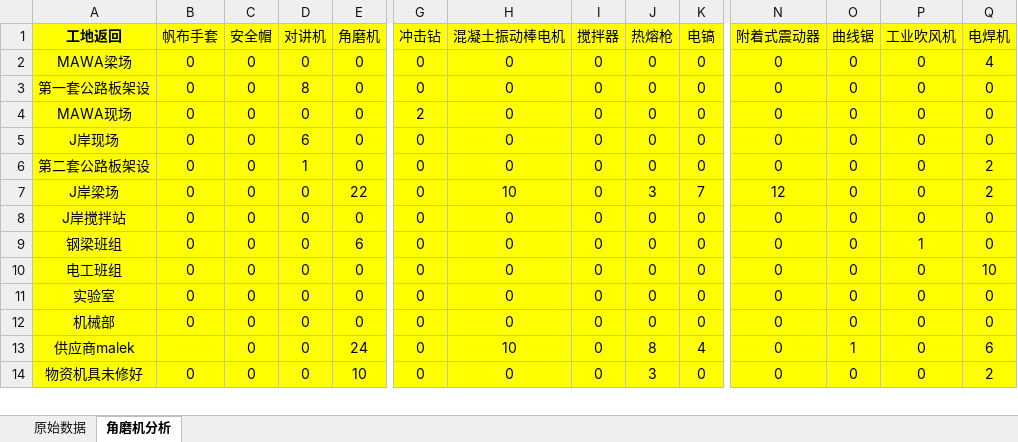
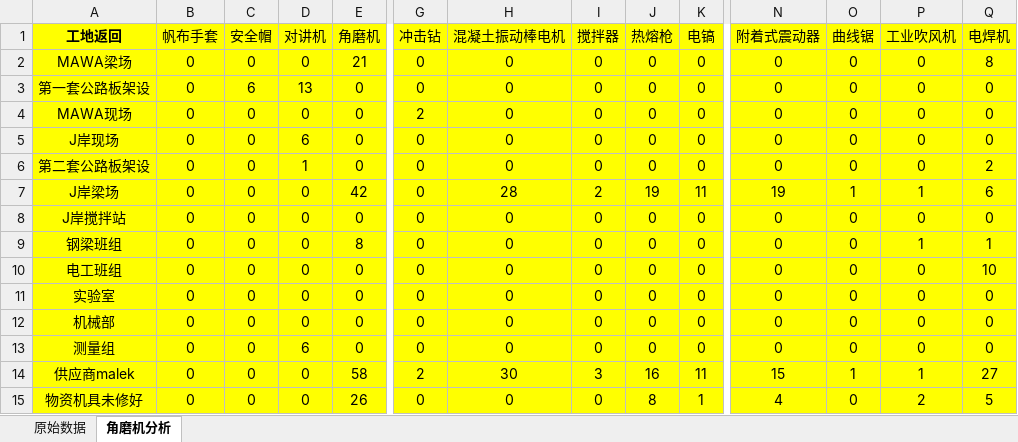
Before and after one commit to dangersouscar/computer, an Excel workbook: 角磨机分析.xlsx, sheet 角磨机分析, drawn as a sheet; only a part is shown, gaps mark what is left out; values as stored, in another font and other column widths than the file's, no borders; conditional formats not drawn; addresses are those after the commit; rows hold the shown columns only; the diff covers the shown part only; the diff names each change by its address in the sheet, - before the commit and + after, or states it on an @@ line.

```diff
--- a/角磨机分析.xlsx (sheet 角磨机分析)
+++ b/角磨机分析.xlsx (sheet 角磨机分析)
-E2 (角磨机): 0
+E2 (角磨机): 21
-Q2 (电焊机): 4
+Q2 (电焊机): 8
-C3 (安全帽): 0
+C3 (安全帽): 6
-D3 (对讲机): 8
+D3 (对讲机): 13
-E7 (角磨机): 22
+E7 (角磨机): 42
-H7 (混凝土振动棒电机): 10
+H7 (混凝土振动棒电机): 28
-I7 (搅拌器): 0
+I7 (搅拌器): 2
-J7 (热熔枪): 3
+J7 (热熔枪): 19
-K7 (电镐): 7
+K7 (电镐): 11
-N7 (附着式震动器): 12
+N7 (附着式震动器): 19
-O7 (曲线锯): 0
+O7 (曲线锯): 1
-P7 (工业吹风机): 0
+P7 (工业吹风机): 1
-Q7 (电焊机): 2
+Q7 (电焊机): 6
-E9 (角磨机): 6
+E9 (角磨机): 8
-Q9 (电焊机): 0
+Q9 (电焊机): 1
+row 13: 测量组 | 0 | 0 | 6 | 0 | 0 | 0 | 0 | 0 | 0 | 0 | 0 | 0 | 0
-B14 (帆布手套): (empty)
+B14 (帆布手套): 0
-E14 (角磨机): 24
+E14 (角磨机): 58
-G14 (冲击钻): 0
+G14 (冲击钻): 2
-H14 (混凝土振动棒电机): 10
+H14 (混凝土振动棒电机): 30
-I14 (搅拌器): 0
+I14 (搅拌器): 3
-J14 (热熔枪): 8
+J14 (热熔枪): 16
-K14 (电镐): 4
+K14 (电镐): 11
-N14 (附着式震动器): 0
+N14 (附着式震动器): 15
-P14 (工业吹风机): 0
+P14 (工业吹风机): 1
-Q14 (电焊机): 6
+Q14 (电焊机): 27
-E15 (角磨机): 10
+E15 (角磨机): 26
-J15 (热熔枪): 3
+J15 (热熔枪): 8
-K15 (电镐): 0
+K15 (电镐): 1
-N15 (附着式震动器): 0
+N15 (附着式震动器): 4
-P15 (工业吹风机): 0
+P15 (工业吹风机): 2
-Q15 (电焊机): 2
+Q15 (电焊机): 5
```
Also changed, not shown: 2 added rows and 72 edited cells elsewhere in this sheet, sheet 原始数据, formulas that keep their value, 20 other files.
